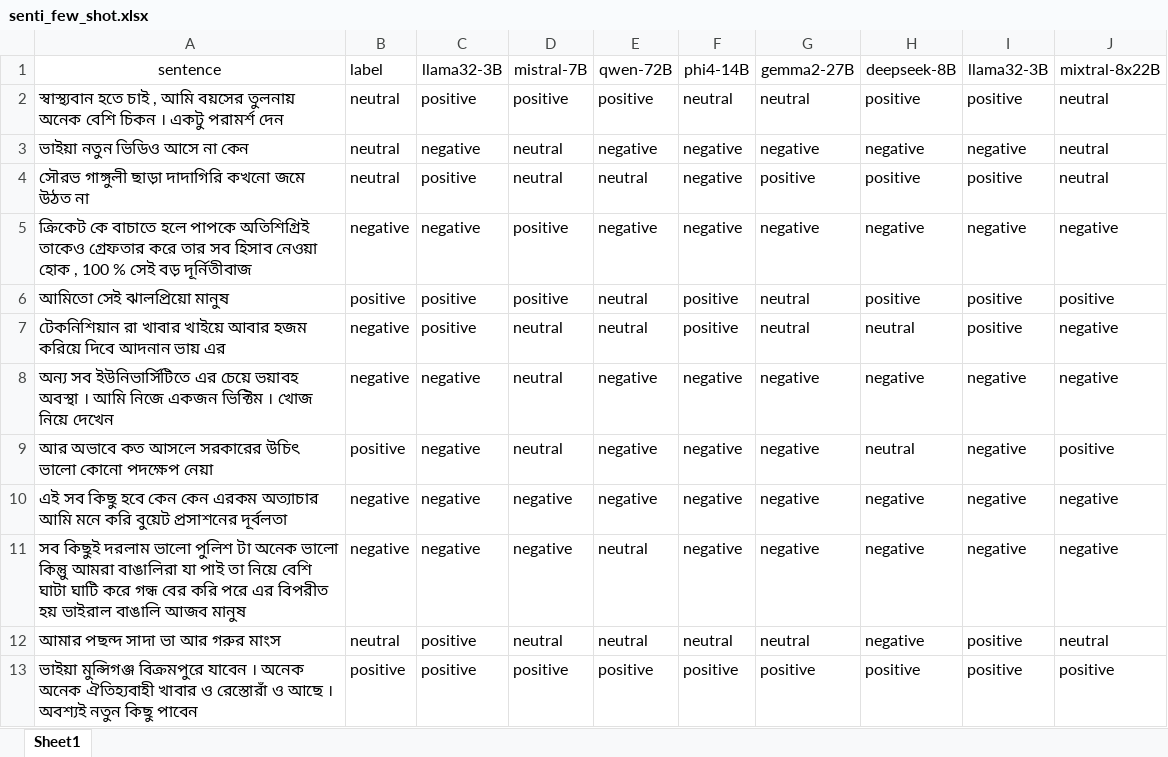
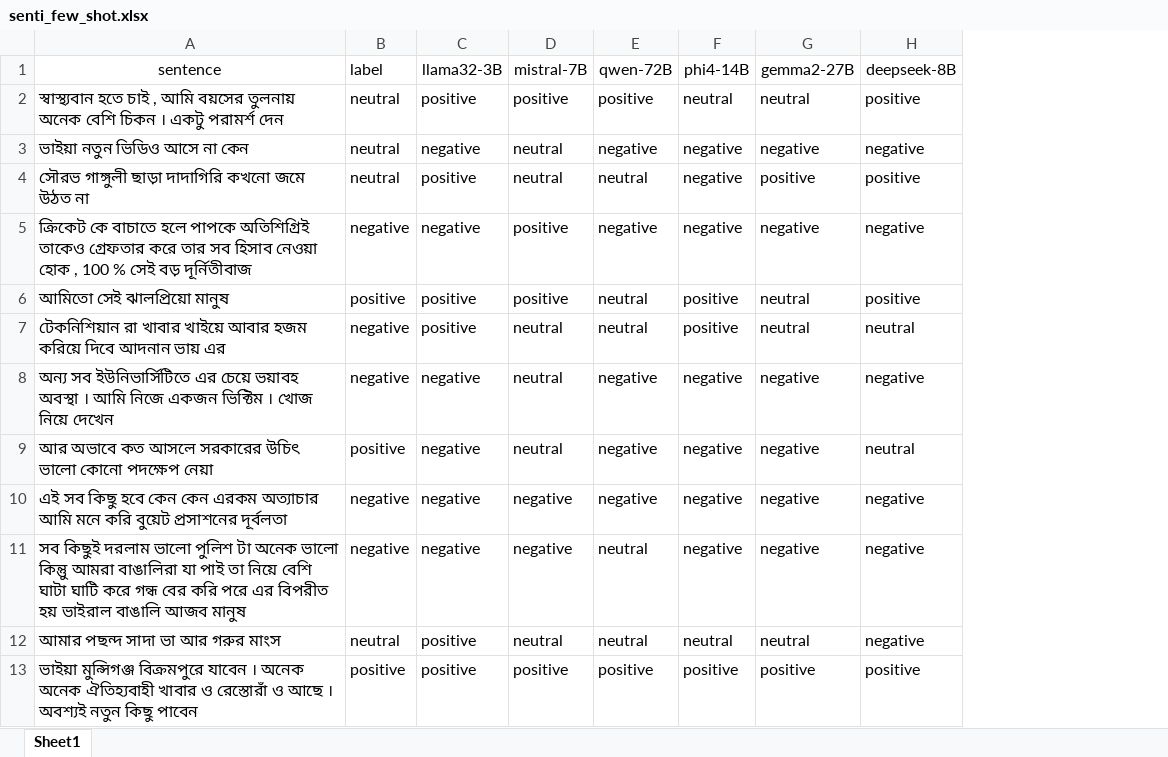
Before and after one commit to hamidhosen42/Bengali-MultiDomain-LLM-Evaluation, an Excel workbook: Results/senti_few_shot.xlsx, sheet Sheet1, drawn as a sheet; only a part is shown; values as stored, in another font and other column widths than the file's, no borders; charts and pictures not drawn; the diff names each change by its address in the sheet, - before the commit and + after, or states it on an @@ line.

```diff
--- a/Results/senti_few_shot.xlsx (sheet Sheet1)
+++ b/Results/senti_few_shot.xlsx (sheet Sheet1)
-column I (llama32-3B), rows 2-13: positive | negative | positive | negative | positive | positive | negative | negative | negative | negative | positive | positive
-column J (mixtral-8x22B), rows 2-13: neutral | neutral | neutral | negative | positive | negative | negative | positive | negative | negative | neutral | positive
```
Also changed, not shown: charts or pictures, Results/emo_few_shot.xlsx, Results/emo_zero_shot.xlsx, 36 other files.
